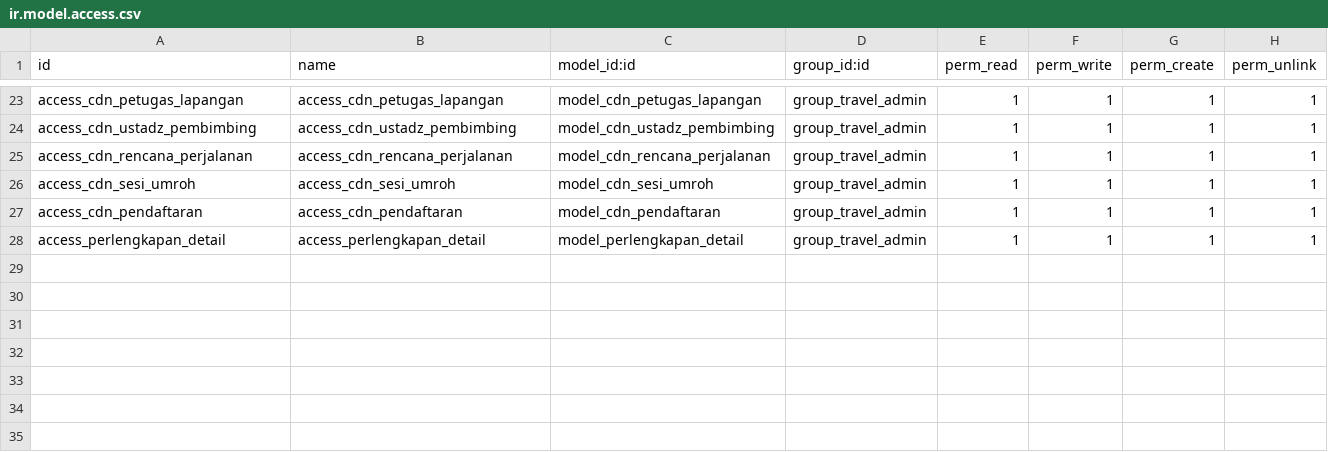
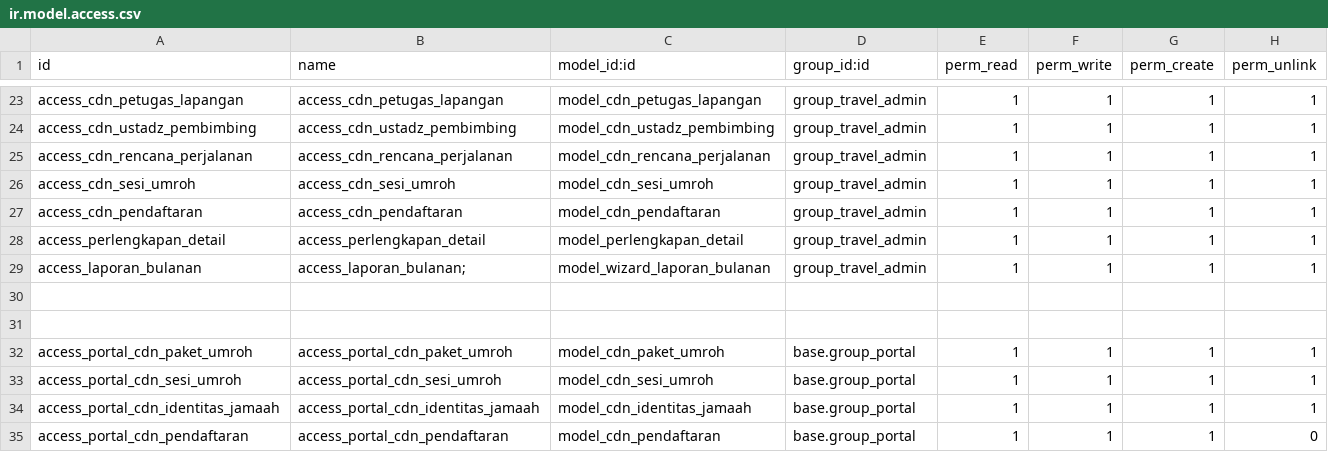
Before and after one commit to Dapow221/ProjectUmrohOdoo, a CSV file: cdn_arrosyid/security/ir.model.access.csv, drawn as a sheet; only a part is shown, gaps mark what is left out.

Commit message:
update pendaftaran dan cetak exel

```diff
--- a/cdn_arrosyid/security/ir.model.access.csv
+++ b/cdn_arrosyid/security/ir.model.access.csv
@@ -28 +28,8 @@ access_cdn_pendaftaran,access_cdn_pendaftaran,model_cdn_pendaftaran,group_travel
 access_perlengkapan_detail,access_perlengkapan_detail,model_perlengkapan_detail,group_travel_admin,1,1,1,1
+access_laporan_bulanan,access_laporan_bulanan;,model_wizard_laporan_bulanan,group_travel_admin,1,1,1,1
+
+
+access_portal_cdn_paket_umroh,access_portal_cdn_paket_umroh,model_cdn_paket_umroh,base.group_portal,1,1,1,1
+access_portal_cdn_sesi_umroh,access_portal_cdn_sesi_umroh,model_cdn_sesi_umroh,base.group_portal,1,1,1,1
+access_portal_cdn_identitas_jamaah,access_portal_cdn_identitas_jamaah,model_cdn_identitas_jamaah,base.group_portal,1,1,1,1
+access_portal_cdn_pendaftaran,access_portal_cdn_pendaftaran,model_cdn_pendaftaran,base.group_portal,1,1,1,0
```
Also changed, not shown: 18 other files.
